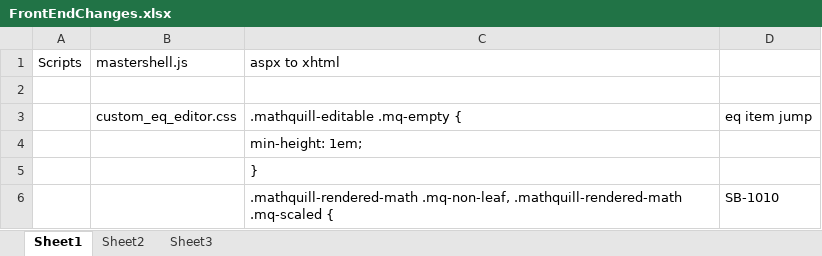
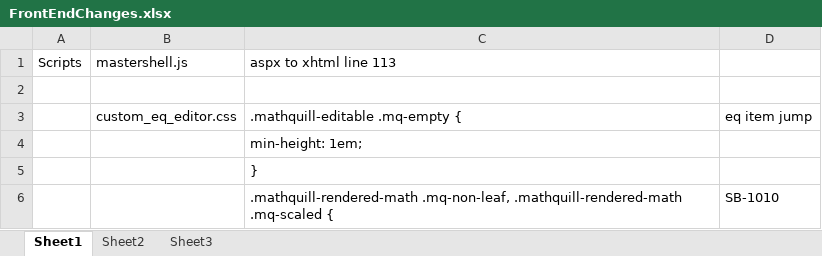
Before and after one commit to SmarterApp/TDS_Student, an Excel workbook: FrontEndChanges.xlsx, sheet Sheet1, drawn as a sheet; only a part is shown; values as stored, in another font and other column widths than the file's, no borders; the diff names each change by its address in the sheet, - before the commit and + after, or states it on an @@ line.

```diff
--- a/FrontEndChanges.xlsx (sheet Sheet1)
+++ b/FrontEndChanges.xlsx (sheet Sheet1)
-C1: aspx to xhtml
+C1: aspx to xhtml line 113
```
Also changed, not shown: 12 other files.
